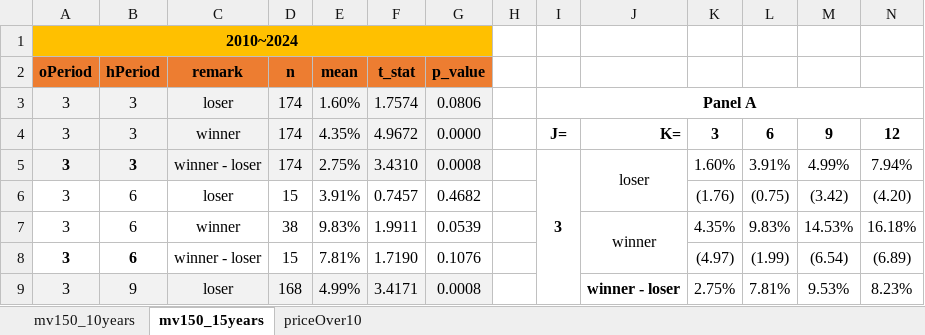
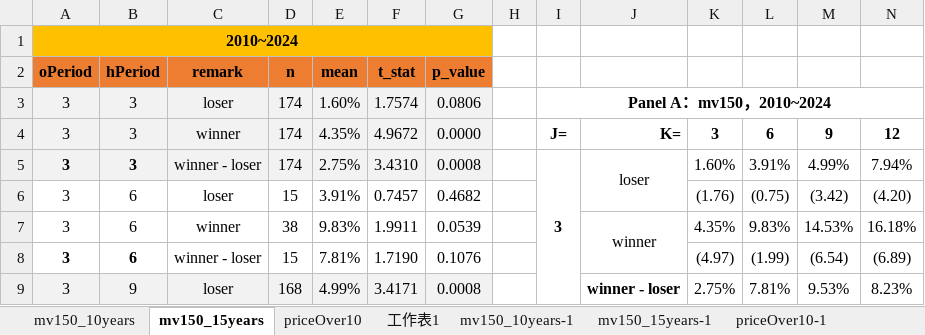
Before and after one commit to begoniasuccess/Momentum, an Excel workbook: data/analysis/momentumNew/mergeTtestResult/merged_t_test.xlsx, sheet mv150_15years, drawn as a sheet; only a part is shown; values as stored, in another font and other column widths than the file's, no borders; conditional formats not drawn; the diff names each change by its address in the sheet, - before the commit and + after, or states it on an @@ line.

```diff
--- a/data/analysis/momentumNew/mergeTtestResult/merged_t_test.xlsx (sheet mv150_15years)
+++ b/data/analysis/momentumNew/mergeTtestResult/merged_t_test.xlsx (sheet mv150_15years)
+sheet tab: 工作表1
+sheet tab: mv150_10years-1
+sheet tab: mv150_15years-1
+sheet tab: priceOver10-1
-I3: Panel A
+I3: Panel A：mv150，2010~2024
```
Also changed, not shown: sheet mv150_10years, sheet priceOver10, formulas that keep their value, 4 other files.
